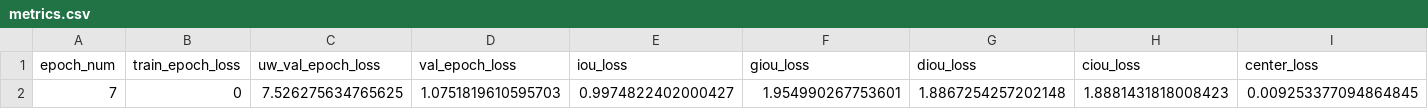
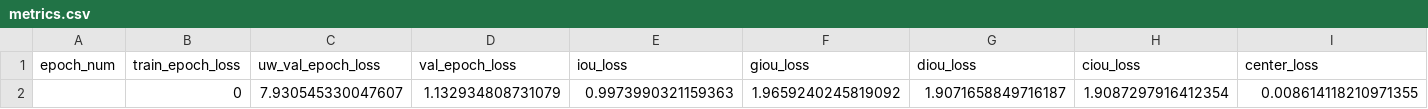
Before and after one commit to AaronMcDaniel/surrogate-evolution, a CSV file: dmytro_metrics/metrics.csv, drawn as a sheet; only a part is shown; removed rows and columns are numbered as before the commit, all else as after; rows hold the shown columns only; the diff names each change by its address in the sheet, - before the commit and + after, or states it on an @@ line.

```diff
--- a/dmytro_metrics/metrics.csv
+++ b/dmytro_metrics/metrics.csv
-row 2: 7 | 0 | 7.526275634765625 | 1.0751819610595703 | 0.9974822402000427 | 1.954990267753601 | 1.8867254257202148 | 1.8881431818008423 | 0.009253377094864845
+row 2:  | 0 | 7.930545330047607 | 1.132934808731079 | 0.9973990321159363 | 1.9659240245819092 | 1.9071658849716187 | 1.9087297916412354 | 0.008614118210971355
```
Also changed, not shown: 8 other files.
